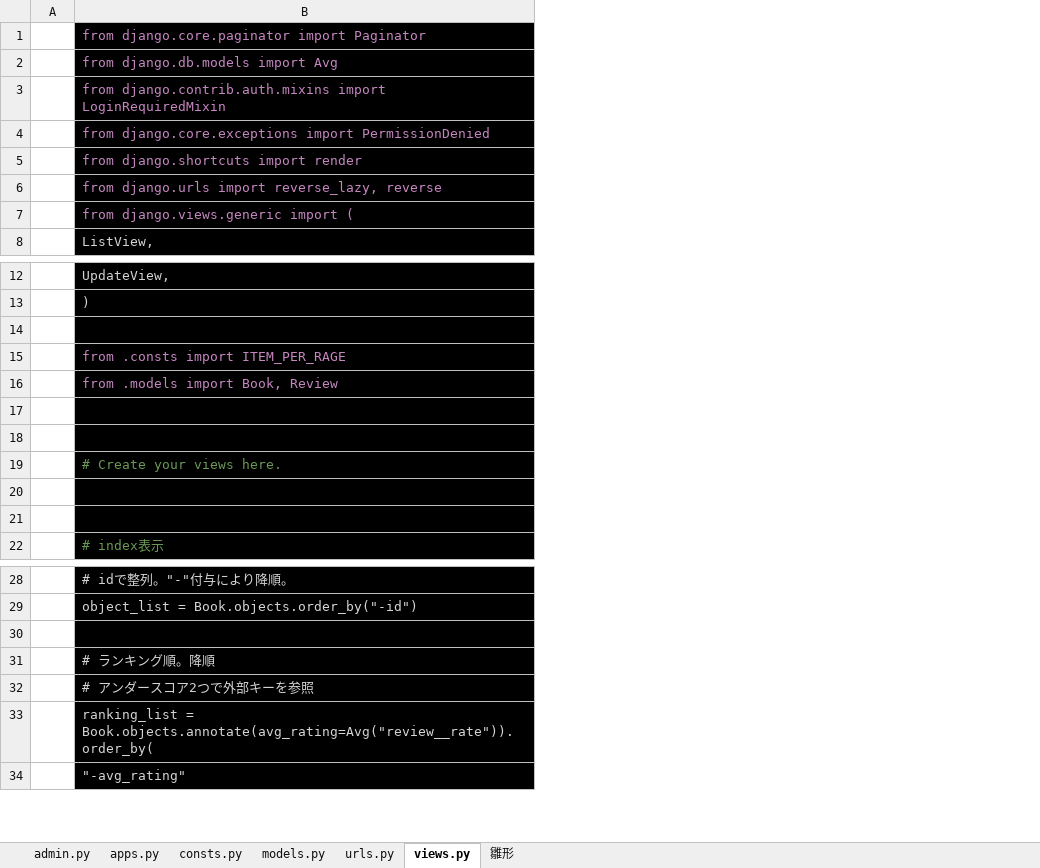
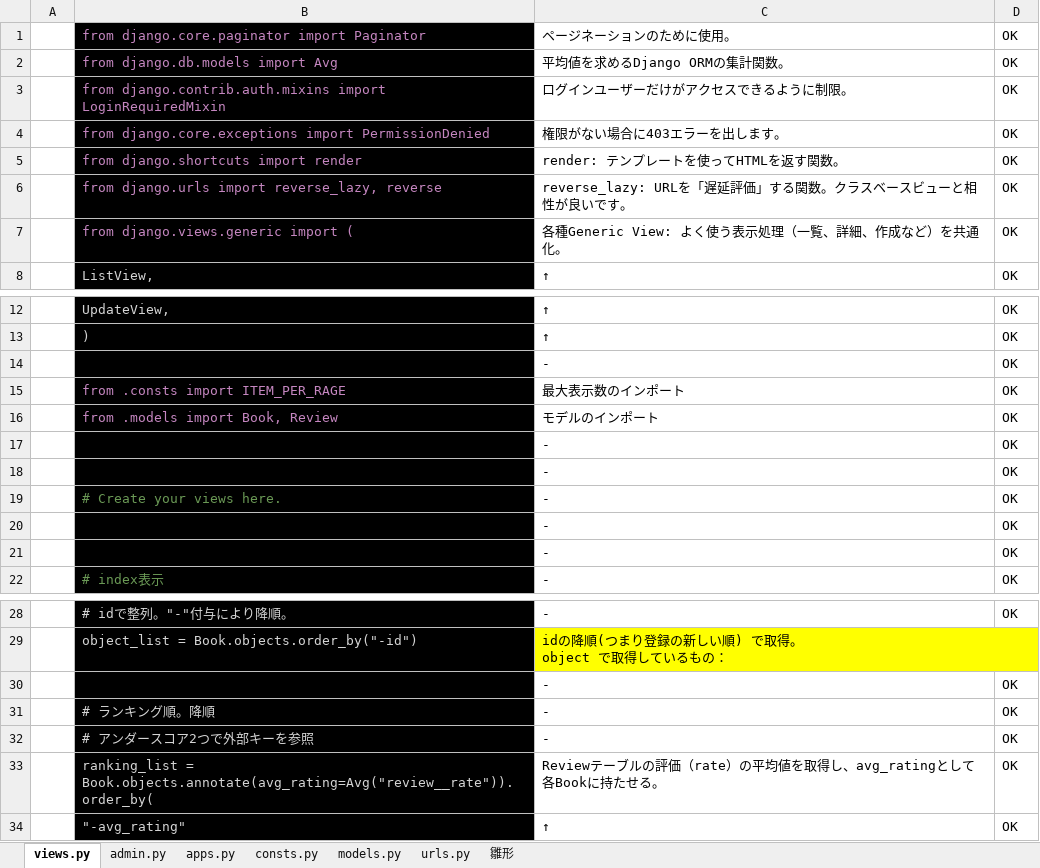
Before and after one commit to smd255/bookproject, an Excel workbook: doc/book解析.xlsx, sheet views.py, drawn as a sheet; only a part is shown, gaps mark what is left out; values as stored, in another font and other column widths than the file's, no borders; charts and pictures not drawn; ↵ is a line break in a cell; the diff names each change by its address in the sheet, - before the commit and + after, or states it on an @@ line.

```diff
--- a/doc/book解析.xlsx (sheet views.py)
+++ b/doc/book解析.xlsx (sheet views.py)
@@ sheet tab order changed: views.py | admin.py | apps.py | consts.py | models.py | urls.py | 雛形 @@
+column C, rows 1-8: ページネーションのために使用。 | 平均値を求めるDjango ORMの集計関数。 | ログインユーザーだけがアクセスできるように制限。 | 権限がない場合に403エラーを出します。 | render: テンプレートを使ってHTMLを返す関数。 | reverse_lazy: URLを「遅延評価」する関数。クラスベースビューと相性が良いです。 | 各種Generic View: よく使う表示処理（一覧、詳細、作成など）を共通化。 | ↑; rows 12-22: ↑ | ↑ | - | 最大表示数のインポート | モデルのインポート | - | - | - | - | - | -; rows 28-34: - | idの降順(つまり登録の新しい順) で取得。 ↵ object で取得しているもの： | - | - | - | Reviewテーブルの評価（rate）の平均値を取得し、avg_ratingとして各Bookに持たせる。 | ↑
+column D, rows 1-8: all OK; rows 12-22: all OK; rows 28-34: OK |  | OK | OK | OK | OK | OK
-row 14: (empty)
+row 14:  |  | - | OK
-row 17: (empty)
+row 17:  |  | - | OK
-row 18: (empty)
+row 18:  |  | - | OK
-row 20: (empty)
+row 20:  |  | - | OK
-row 21: (empty)
+row 21:  |  | - | OK
-row 30: (empty)
+row 30:  |  | - | OK
```
Also changed, not shown: charts or pictures, doc/book_templates解析.xlsx.
